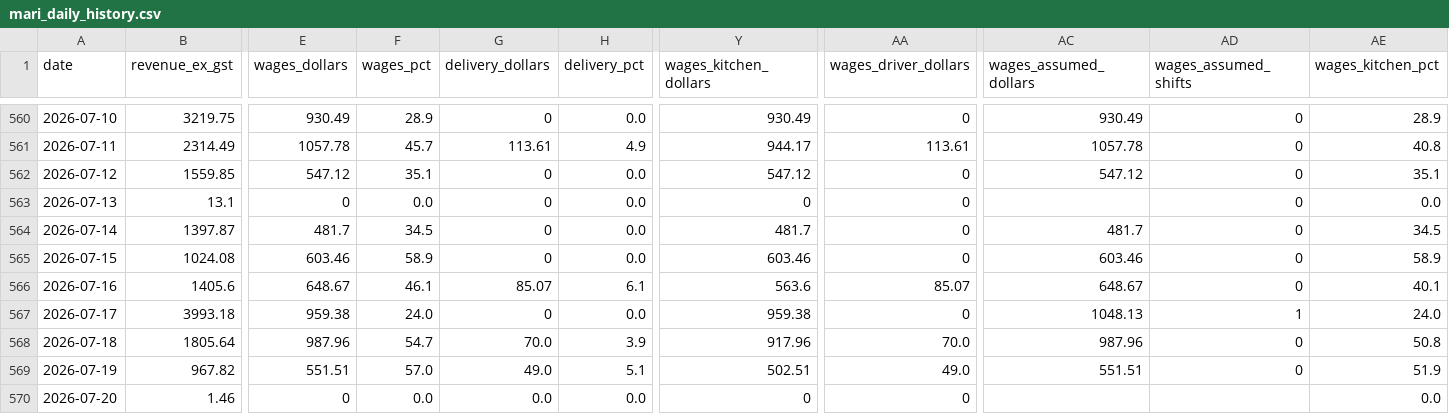
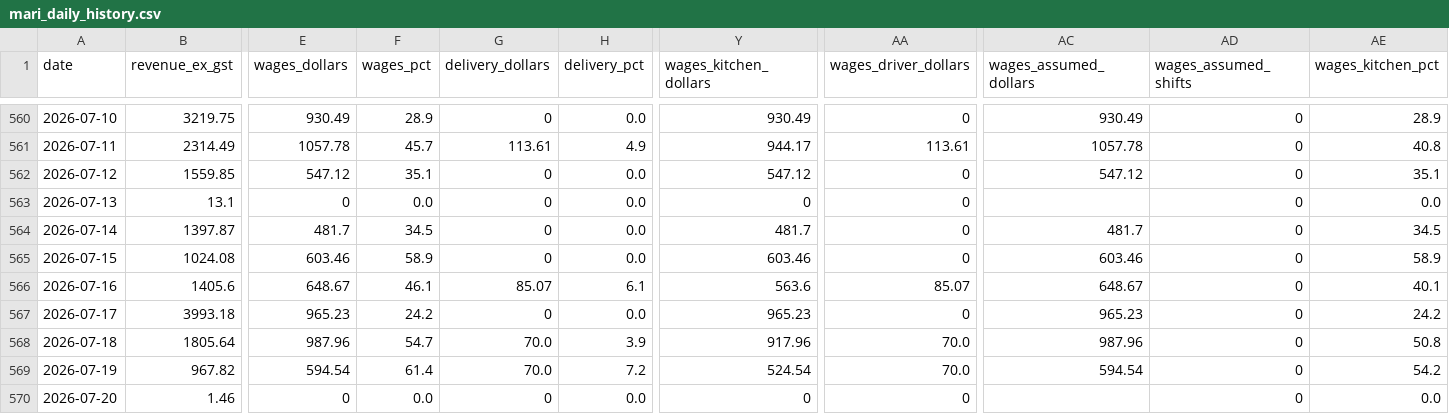
Before and after one commit to zakstowaway/mari-daily-reporting, a CSV file: data/mari_daily_history.csv, drawn as a sheet; only a part is shown, gaps mark what is left out; the diff names each change by its address in the sheet, - before the commit and + after, or states it on an @@ line.

```diff
--- a/data/mari_daily_history.csv
+++ b/data/mari_daily_history.csv
-E567 (wages_dollars): 959.38
+E567 (wages_dollars): 965.23
-F567 (wages_pct): 24.0
+F567 (wages_pct): 24.2
-Y567 (wages_kitchen_dollars): 959.38
+Y567 (wages_kitchen_dollars): 965.23
-AC567 (wages_assumed_dollars): 1048.13
+AC567 (wages_assumed_dollars): 965.23
-AD567 (wages_assumed_shifts): 1
+AD567 (wages_assumed_shifts): 0
-AE567 (wages_kitchen_pct): 24.0
+AE567 (wages_kitchen_pct): 24.2
-E569 (wages_dollars): 551.51
+E569 (wages_dollars): 594.54
-F569 (wages_pct): 57.0
+F569 (wages_pct): 61.4
-G569 (delivery_dollars): 49.0
+G569 (delivery_dollars): 70.0
-H569 (delivery_pct): 5.1
+H569 (delivery_pct): 7.2
-Y569 (wages_kitchen_dollars): 502.51
+Y569 (wages_kitchen_dollars): 524.54
-AA569 (wages_driver_dollars): 49.0
+AA569 (wages_driver_dollars): 70.0
-AC569 (wages_assumed_dollars): 551.51
+AC569 (wages_assumed_dollars): 594.54
-AE569 (wages_kitchen_pct): 51.9
+AE569 (wages_kitchen_pct): 54.2
-G570 (delivery_dollars): 0.0
+G570 (delivery_dollars): 0
-AD570 (wages_assumed_shifts): (empty)
+AD570 (wages_assumed_shifts): 0
```
Also changed, not shown: data/hg_daily_history.csv, data/stow_daily_history.csv.
